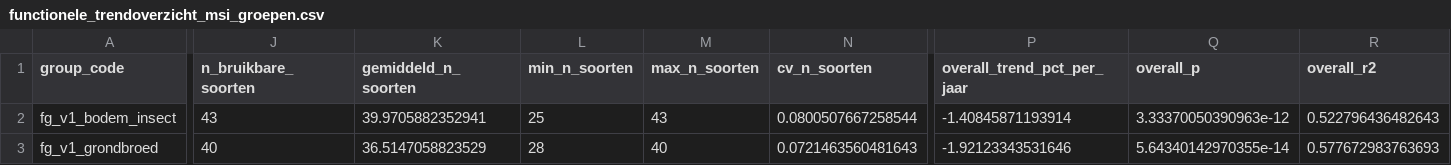
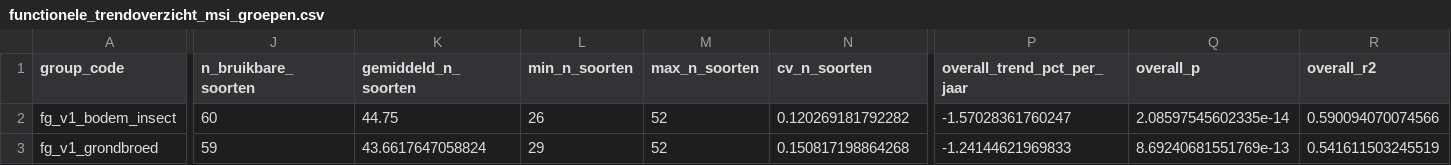
Before and after one commit to Ton2241/Meijendel, a CSV file: trim_msi_evg/functionele_trendoverzicht_msi_groepen.csv, drawn as a sheet; only a part is shown, gaps mark what is left out; the diff covers the shown part only; the diff names each change by its address in the sheet, - before the commit and + after, or states it on an @@ line.

```diff
--- a/trim_msi_evg/functionele_trendoverzicht_msi_groepen.csv
+++ b/trim_msi_evg/functionele_trendoverzicht_msi_groepen.csv
-J2 (n_bruikbare_soorten): 43
+J2 (n_bruikbare_soorten): 60
-K2 (gemiddeld_n_soorten): 39.9705882352941
+K2 (gemiddeld_n_soorten): 44.75
-L2 (min_n_soorten): 25
+L2 (min_n_soorten): 26
-M2 (max_n_soorten): 43
+M2 (max_n_soorten): 52
-N2 (cv_n_soorten): 0.0800507667258544
+N2 (cv_n_soorten): 0.120269181792282
-P2 (overall_trend_pct_per_jaar): -1.40845871193914
+P2 (overall_trend_pct_per_jaar): -1.57028361760247
-Q2 (overall_p): 3.33370050390963e-12
+Q2 (overall_p): 2.08597545602335e-14
-R2 (overall_r2): 0.522796436482643
+R2 (overall_r2): 0.590094070074566
-J3 (n_bruikbare_soorten): 40
+J3 (n_bruikbare_soorten): 59
-K3 (gemiddeld_n_soorten): 36.5147058823529
+K3 (gemiddeld_n_soorten): 43.6617647058824
-L3 (min_n_soorten): 28
+L3 (min_n_soorten): 29
-M3 (max_n_soorten): 40
+M3 (max_n_soorten): 52
-N3 (cv_n_soorten): 0.0721463560481643
+N3 (cv_n_soorten): 0.150817198864268
-P3 (overall_trend_pct_per_jaar): -1.92123343531646
+P3 (overall_trend_pct_per_jaar): -1.24144621969833
-Q3 (overall_p): 5.64340142970355e-14
+Q3 (overall_p): 8.69240681551769e-13
-R3 (overall_r2): 0.577672983763693
+R3 (overall_r2): 0.541611503245519
```
Also changed, not shown: 122 edited cells elsewhere in this file, groepen_grafieken/gam_dashboard_groepen.csv, groepen_grafieken/groep_dichtheid.csv, 10 other files.
